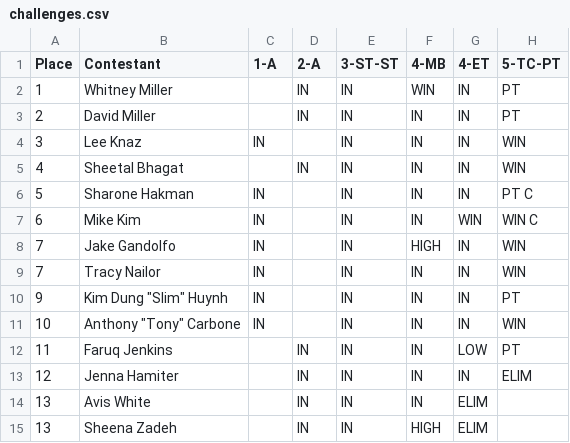
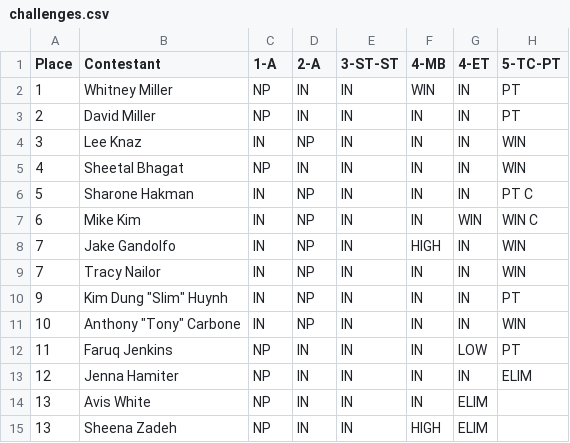
Before and after one commit to goneplaid/mcc-next, a CSV file: prisma/db-seeder/seasons/season_1/challenges.csv, drawn as a sheet; only a part is shown; the diff names each change by its address in the sheet, - before the commit and + after, or states it on an @@ line.

Commit message:
Refactor how challenges are processed, used more fully-qualified challenge type name enums, map to codes

```diff
--- a/prisma/db-seeder/seasons/season_1/challenges.csv
+++ b/prisma/db-seeder/seasons/season_1/challenges.csv
-C2:C3 (1-A): (empty)
+C2:C3 (1-A): NP
-D4 (2-A): (empty)
+D4 (2-A): NP
-C5 (1-A): (empty)
+C5 (1-A): NP
-D6:D11 (2-A): (empty)
+D6:D11 (2-A): NP
-C12:C15 (1-A): (empty)
+C12:C15 (1-A): NP
```
Also changed, not shown: 6 other files.
